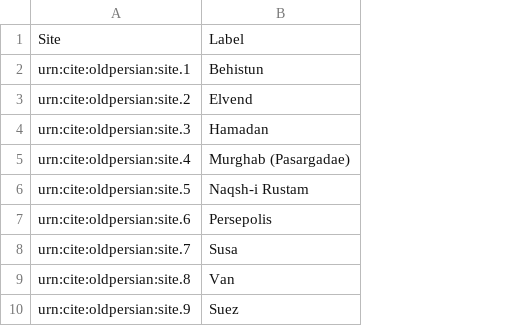
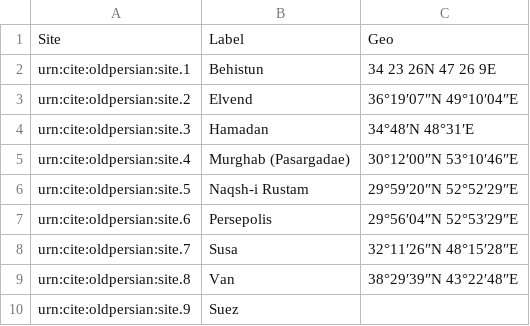
Before and after one commit to neelsmith/op, a CSV file: collections/sites.csv, drawn as a sheet; the diff names each change by its address in the sheet, - before the commit and + after, or states it on an @@ line.

```diff
--- a/collections/sites.csv
+++ b/collections/sites.csv
+column C, rows 1-9: Geo | 34 23 26N 47 26 9E | 36°19′07″N 49°10′04″E | 34°48′N 48°31′E | 30°12′00″N 53°10′46″E | 29°59′20″N 52°52′29″E | 29°56′04″N 52°53′29″E | 32°11′26″N 48°15′28″E | 38°29′39″N 43°22′48″E
```
Also changed, not shown: 2 other files.
